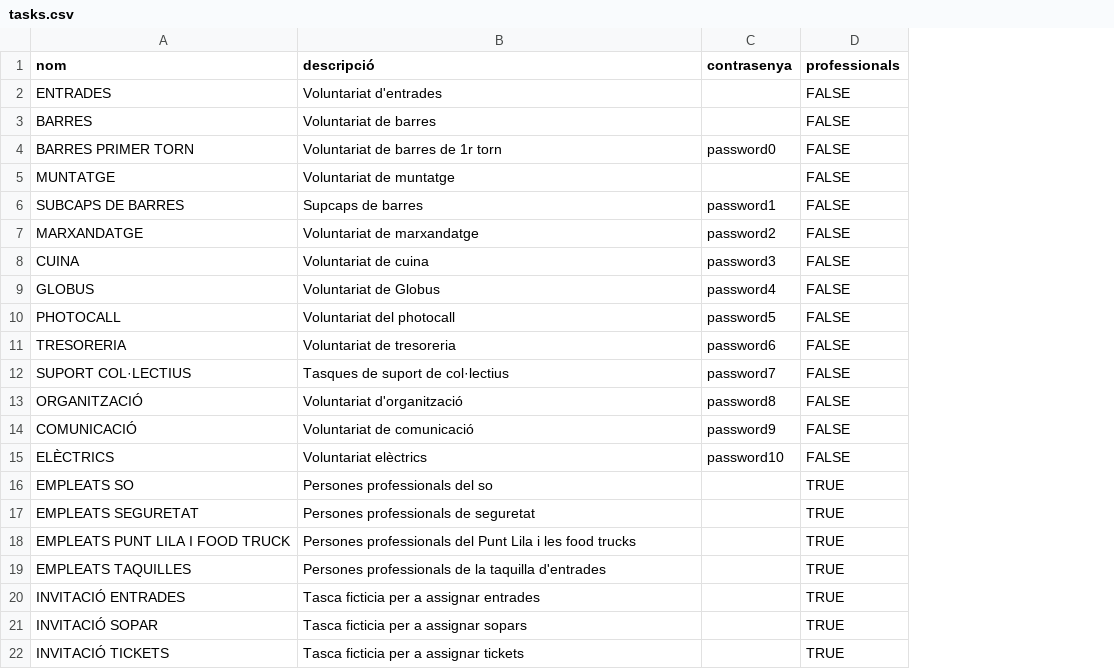
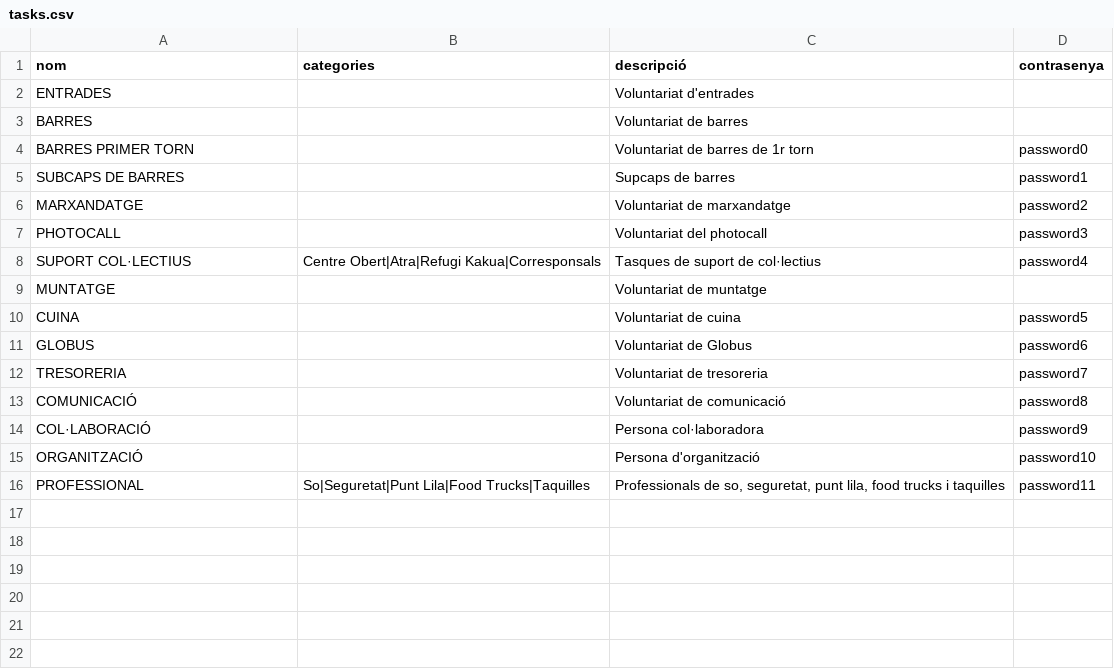
Before and after one commit to opensource-cat/voluntariat-el-tingladu, a CSV file: postgres/csv/tasks.csv, drawn as a sheet; removed rows and columns are numbered as before the commit, all else as after; the diff names each change by its address in the sheet, - before the commit and + after, or states it on an @@ line.

```diff
--- a/postgres/csv/tasks.csv
+++ b/postgres/csv/tasks.csv
+column B (categories), empty
-column D (professionals), rows 2-4: all FALSE; rows 6-9: all FALSE; row 11: FALSE; row 14: FALSE
+row 7: PHOTOCALL |  | Voluntariat del photocall | password3
+row 8: SUPORT COL·LECTIUS | Centre Obert|Atra|Refugi Kakua|Corresponsals | Tasques de suport de col·lectius | password4
@@ row 5 moved to row 9: MUNTATGE @@
-D10 (contrasenya): password3
+D10 (contrasenya): password5
-D11 (contrasenya): password4
+D11 (contrasenya): password6
-row 10: PHOTOCALL | Voluntariat del photocall | password5 | FALSE
-D12 (contrasenya): password6
+D12 (contrasenya): password7
-row 12: SUPORT COL·LECTIUS | Tasques de suport de col·lectius | password7 | FALSE
-row 13: ORGANITZACIÓ | Voluntariat d'organització | password8 | FALSE
-D13 (contrasenya): password9
+D13 (contrasenya): password8
-row 15: ELÈCTRICS | Voluntariat elèctrics | password10 | FALSE
-row 16: EMPLEATS SO | Persones professionals del so |  | TRUE
-row 17: EMPLEATS SEGURETAT | Persones professionals de seguretat |  | TRUE
-row 18: EMPLEATS PUNT LILA I FOOD TRUCK | Persones professionals del Punt Lila i les food trucks |  | TRUE
-row 19: EMPLEATS TAQUILLES | Persones professionals de la taquilla d'entrades |  | TRUE
-row 20: INVITACIÓ ENTRADES | Tasca ficticia per a assignar entrades |  | TRUE
-row 21: INVITACIÓ SOPAR | Tasca ficticia per a assignar sopars |  | TRUE
-row 22: INVITACIÓ TICKETS | Tasca ficticia per a assignar tickets |  | TRUE
+row 14: COL·LABORACIÓ |  | Persona col·laboradora | password9
+row 15: ORGANITZACIÓ |  | Persona d'organització | password10
+row 16: PROFESSIONAL | So|Seguretat|Punt Lila|Food Trucks|Taquilles | Professionals de so, seguretat, punt lila, food trucks i taquilles | password11
```
Also changed, not shown: postgres/csv/shifts.csv, postgres/csv/tickets.csv, 15 other files.
